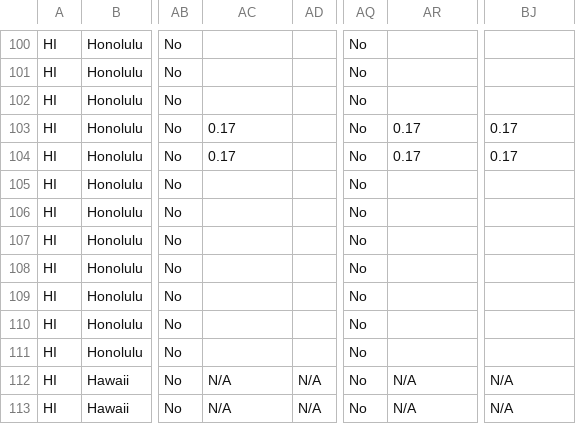
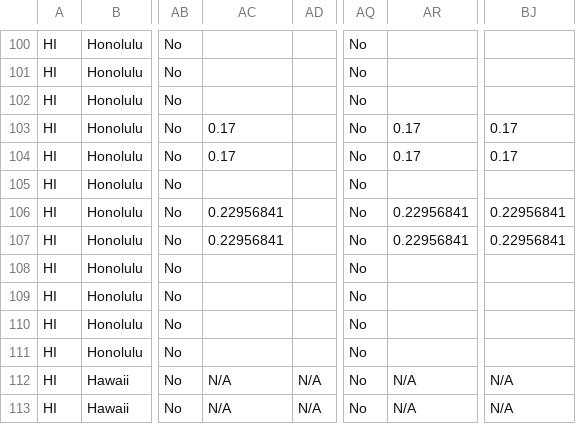
Before and after one commit to kmal808/hi-data, a CSV file: hawaii-data.csv, drawn as a sheet; only a part is shown, gaps mark what is left out; the diff names each change by its address in the sheet, - before the commit and + after, or states it on an @@ line.

Commit message:
Merging spreadsheet zoning district data

```diff
--- a/hawaii-data.csv
+++ b/hawaii-data.csv
-AC106:AC107: (empty)
+AC106:AC107: 0.22956841
-AR106:AR107: (empty)
+AR106:AR107: 0.22956841
-BJ106:BJ107: (empty)
+BJ106:BJ107: 0.22956841
```
